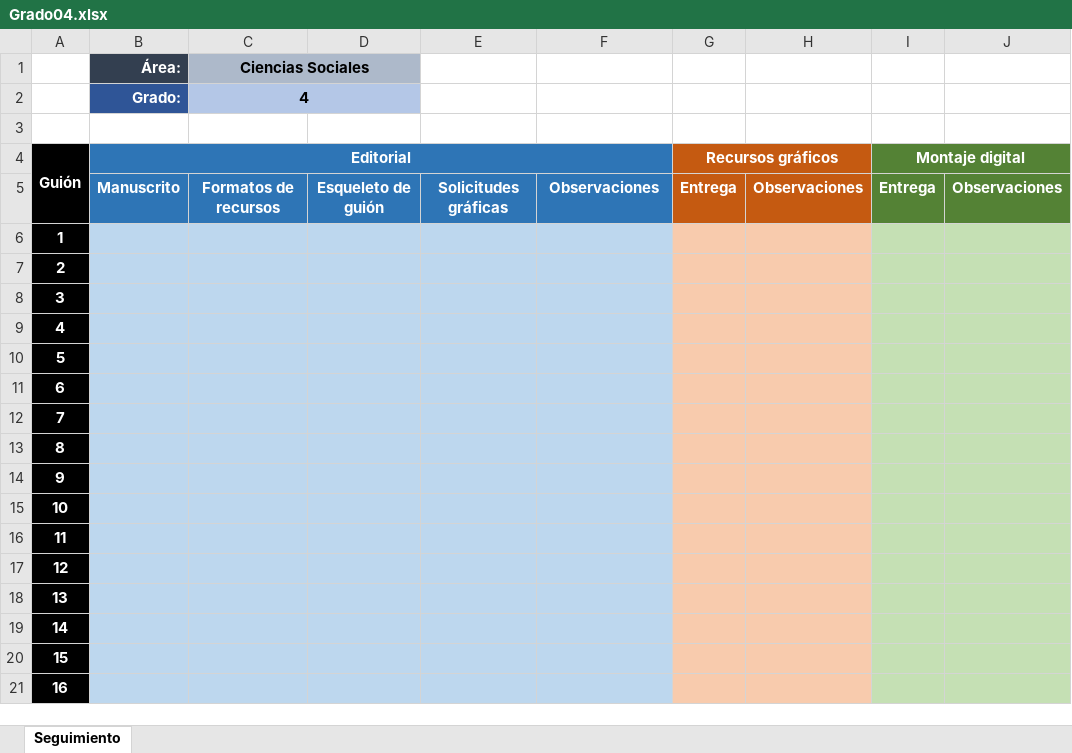
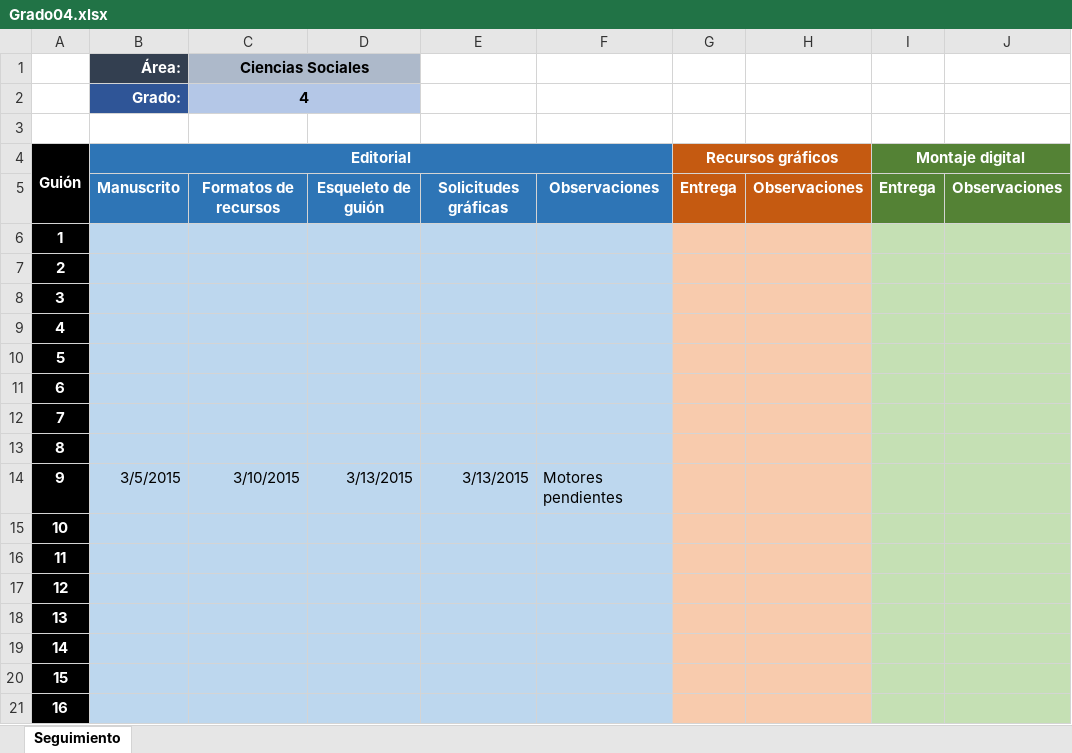
Before and after one commit to AulaPlanetaColombia/CienciasSociales, an Excel workbook: seguimiento/Grado04.xlsx, sheet Seguimiento, drawn as a sheet; only a part is shown; values as stored, in another font and other column widths than the file's, no borders; the diff names each change by its address in the sheet, - before the commit and + after, or states it on an @@ line.

```diff
--- a/seguimiento/Grado04.xlsx (sheet Seguimiento)
+++ b/seguimiento/Grado04.xlsx (sheet Seguimiento)
-B14 (Área:): (empty)
+B14 (Área:): 3/5/2015
-C14 (Ciencias Sociales): (empty)
+C14 (Ciencias Sociales): 3/10/2015
-D14: (empty)
+D14: 3/13/2015
-E14: (empty)
+E14: 3/13/2015
-F14: (empty)
+F14: Motores pendientes
```
Also changed, not shown: fuentes/contenidos/grado04/guion09/EsqueletoGuion_CS_04_09_CO.xlsx, seguimiento/Grado06.xlsx, 14 other files.
